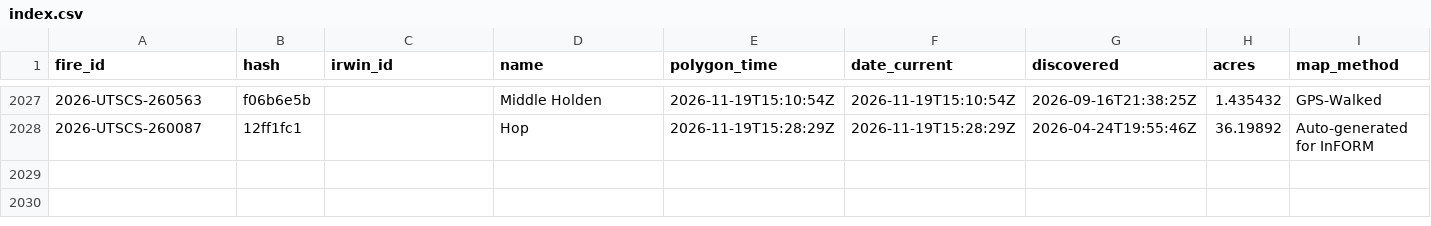
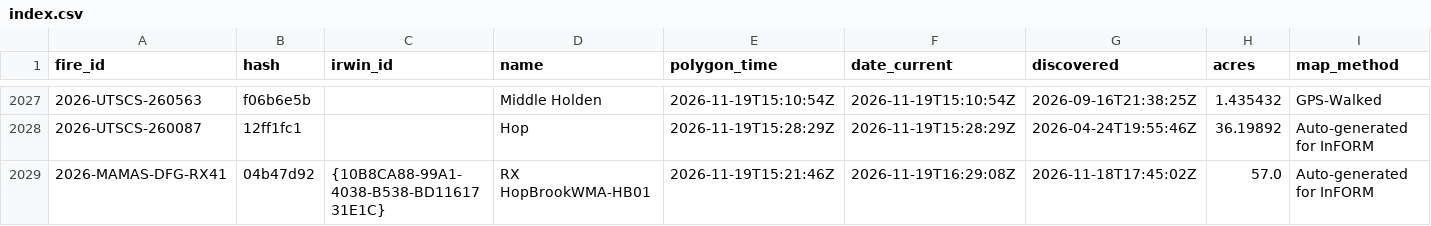
Before and after one commit to GT-Fire-Research-and-Innovation/WildfireRepo1, a CSV file: perimeters/index.csv, drawn as a sheet; only a part is shown, gaps mark what is left out; rows hold the shown columns only; the diff names each change by its address in the sheet, - before the commit and + after, or states it on an @@ line.

```diff
--- a/perimeters/index.csv
+++ b/perimeters/index.csv
+row 2029: 2026-MAMAS-DFG-RX41 | 04b47d92 | {10B8CA88-99A1-4038-B538-BD1161731E1C} | RX HopBrookWMA-HB01 | 2026-11-19T15:21:46Z | 2026-11-19T16:29:08Z | 2026-11-18T17:45:02Z | 57.0 | Auto-generated for InFORM
```
Also changed, not shown: perimeters/polls/2026-11.csv, perimeters/seen.csv, 1 other file.
